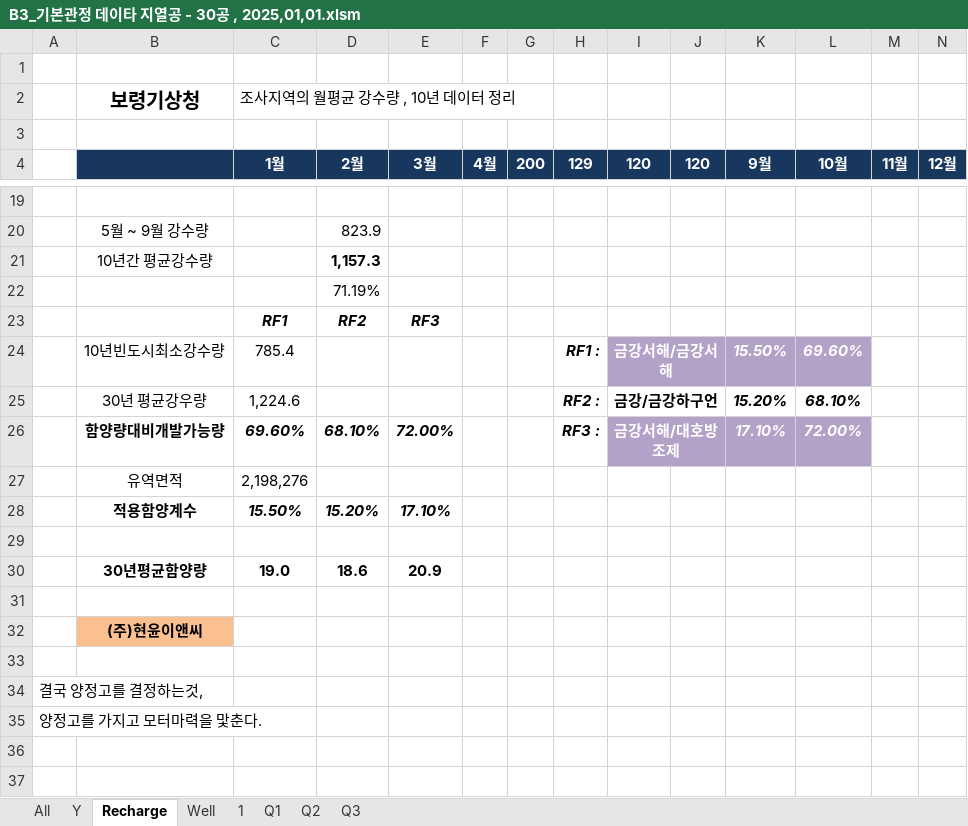
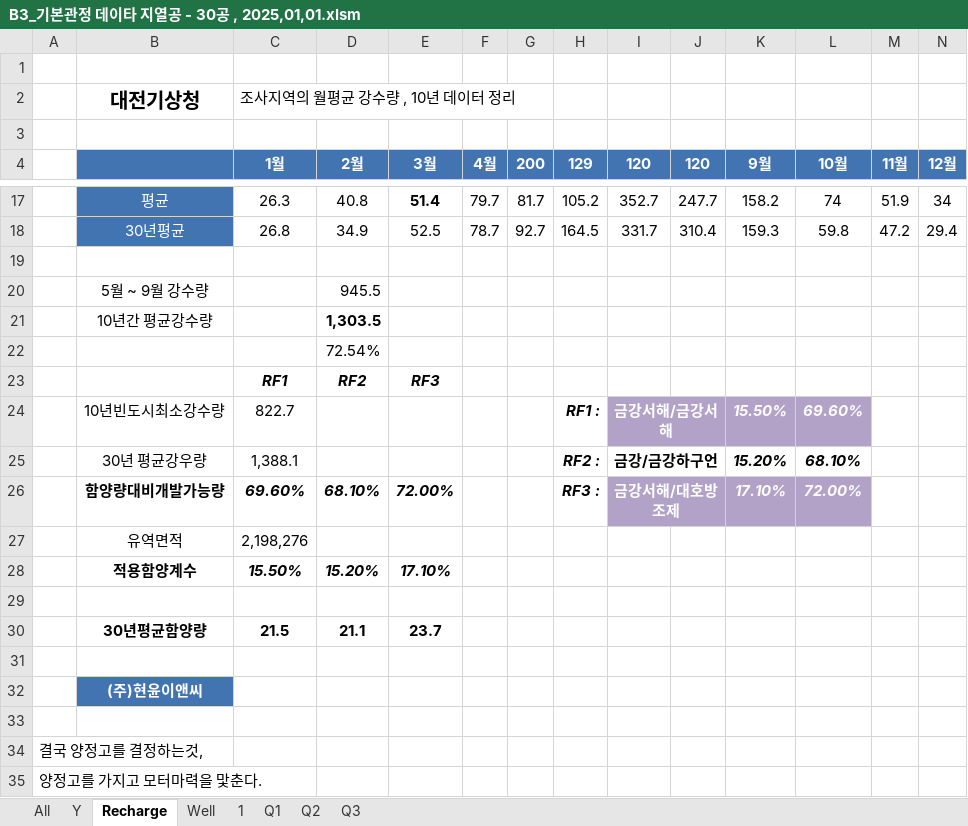
Before and after one commit to ihanseol/02_Excel2, an Excel workbook: 01_Acquifer Pumping Test/03_기본관정데이타/B3_기본관정 데이타 지열공 - 30공 , 2025,01,01.xlsm, sheet Recharge, drawn as a sheet; only a part is shown, gaps mark what is left out; values as stored, in another font and other column widths than the file's, no borders; charts and pictures not drawn; removed rows and columns are numbered as before the commit, all else as after; rows hold the shown columns only; the diff covers the shown part only; the diff names each change by its address in the sheet, - before the commit and + after, or states it on an @@ line.

```diff
--- a/01_Acquifer Pumping Test/03_기본관정데이타/B3_기본관정 데이타 지열공 - 30공 , 2025,01,01.xlsm (sheet Recharge)
+++ b/01_Acquifer Pumping Test/03_기본관정데이타/B3_기본관정 데이타 지열공 - 30공 , 2025,01,01.xlsm (sheet Recharge)
-B2: 보령기상청
+B2: 대전기상청
-B4:N4 fill: #17375E
+B4:N4 fill: #4174B1
+row 17:  | 평균 | 26.3 | 40.8 | 51.4 | 79.7 | 81.7 | 105.2 | 352.7 | 247.7 | 158.2 | 74 | 51.9 | 34
+row 18:  | 30년평균 | 26.8 | 34.9 | 52.5 | 78.7 | 92.7 | 164.5 | 331.7 | 310.4 | 159.3 | 59.8 | 47.2 | 29.4
-D20 (2월): 823.9
+D20 (2월): 945.5
-D21 (2월): 1,157.3
+D21 (2월): 1,303.5
-D22 (2월): 71.19%
+D22 (2월): 72.54%
-C24 (1월): 785.4
+C24 (1월): 822.7
-C25 (1월): 1,224.6
+C25 (1월): 1,388.1
-row 30:  | 30년평균함양량 | 19.0 | 18.6 | 20.9
+row 30:  | 30년평균함양량 | 21.5 | 21.1 | 23.7
@@ B32 fill: #FAC090 → #4174B1, text colour: black → #FFFFFF @@
```
Also changed, not shown: 12 added rows, 14 removed rows and cell formats elsewhere in this sheet, sheet All, sheet Y, sheet 1, sheet Well, charts or pictures.
